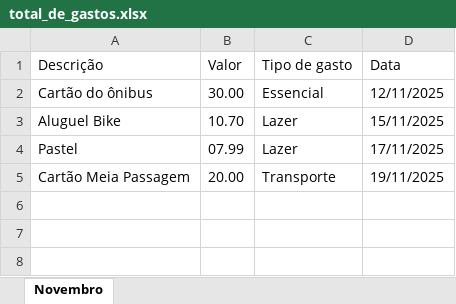
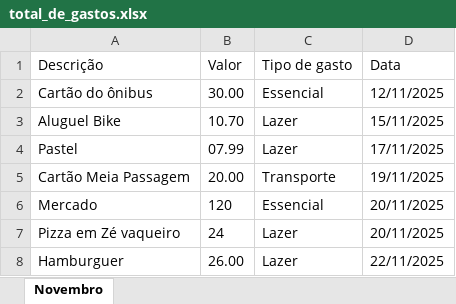
Before and after one commit to Ginhoh/EgidePlan, an Excel workbook: total_de_gastos.xlsx, sheet Novembro, drawn as a sheet; values as stored, in another font and other column widths than the file's, no borders; the diff names each change by its address in the sheet, - before the commit and + after, or states it on an @@ line.

Commit message:
Atualização
Interação da janela de adicionar gastos foi feita, porém, é preciso fazer com que após adicionar um gasto,  atualize a tabela na tela

Focar tambem em alguns layouts

```diff
--- a/total_de_gastos.xlsx (sheet Novembro)
+++ b/total_de_gastos.xlsx (sheet Novembro)
+row 6: Mercado | 120 | Essencial | 20/11/2025
+row 7: Pizza em Zé vaqueiro | 24 | Lazer | 20/11/2025
+row 8: Hamburguer | 26.00 | Lazer | 22/11/2025
```
Also changed, not shown: 5 other files.
